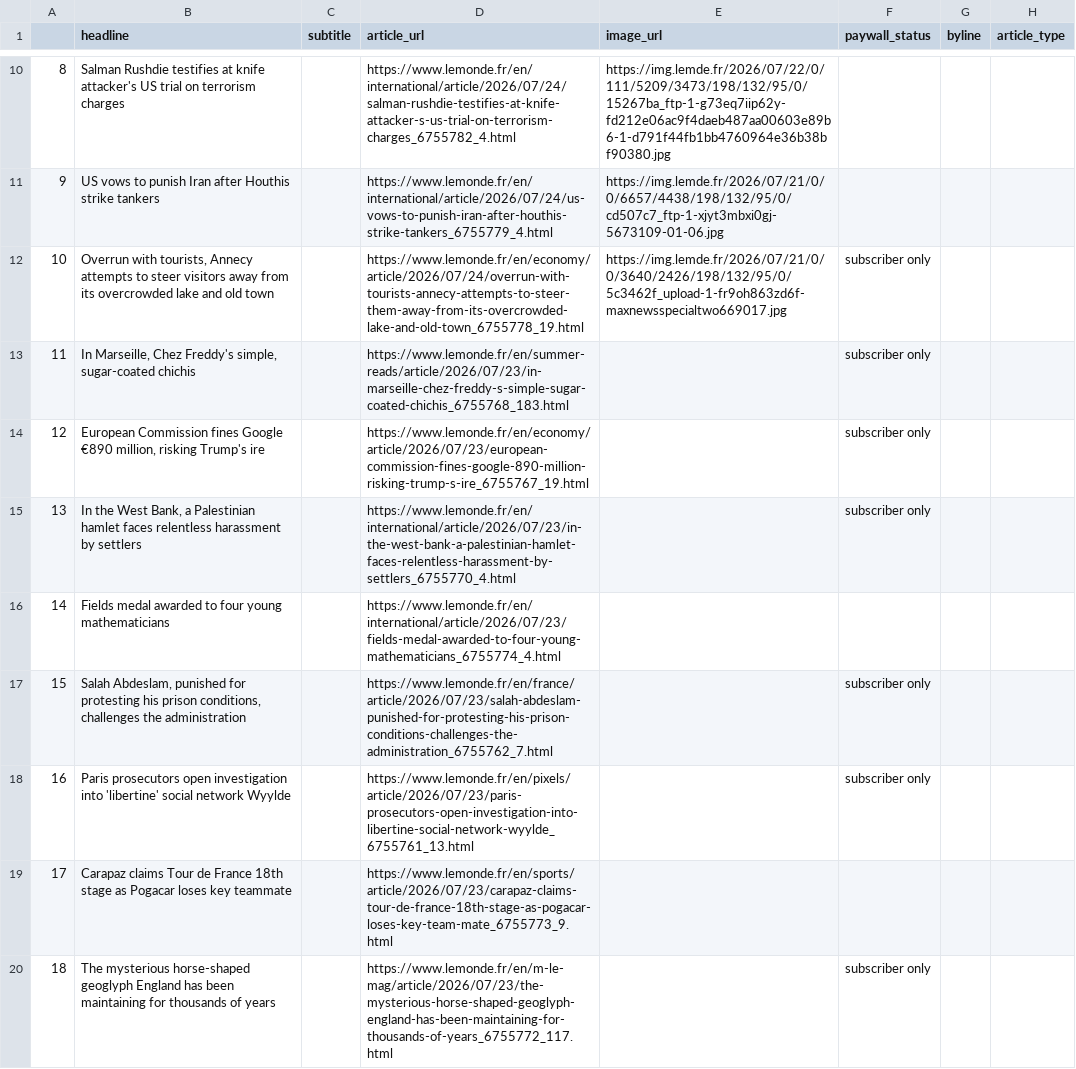
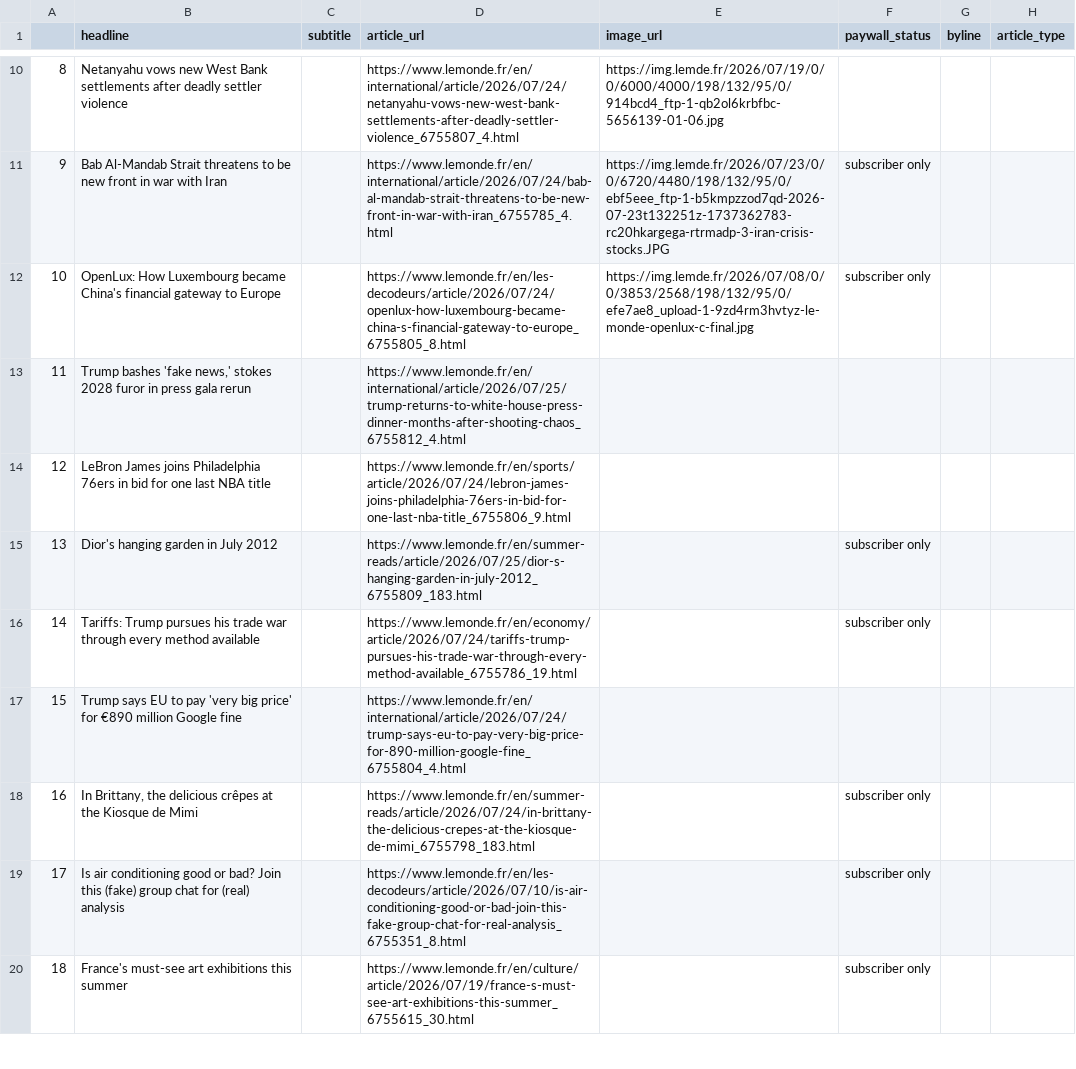
Before and after one commit to luciamack/auto_updating_headline_scraper_le_monde, a CSV file: le_monde_daily_news.csv, drawn as a sheet; only a part is shown, gaps mark what is left out; the diff covers the shown part only.

```diff
--- a/le_monde_daily_news.csv
+++ b/le_monde_daily_news.csv
@@ -10,11 +10,11 @@
-8,Salman Rushdie testifies at knife attacker's US trial on terrorism charges,,https://www.lemonde.fr/en/international/article/2026/07/24/salman-rushdie-testifies-at-knife-attacker-s-us-trial-on-terrorism-charges_6755782_4.html,https://img.lemde.fr/2026/07/22/0/111/5209/3473/198/132/95/0/15267ba_ftp-1-g73eq7iip62y-fd212e06ac9f4daeb487aa00603e89b6-1-d791f44fb1bb4760964e36b38bf90380.jpg,,,
-9,US vows to punish Iran after Houthis strike tankers,,https://www.lemonde.fr/en/international/article/2026/07/24/us-vows-to-punish-iran-after-houthis-strike-tankers_6755779_4.html,https://img.lemde.fr/2026/07/21/0/0/6657/4438/198/132/95/0/cd507c7_ftp-1-xjyt3mbxi0gj-5673109-01-06.jpg,,,
-10,"Overrun with tourists, Annecy attempts to steer visitors away from its overcrowded lake and old town",,https://www.lemonde.fr/en/economy/article/2026/07/24/overrun-with-tourists-annecy-attempts-to-steer-them-away-from-its-overcrowded-lake-and-old-town_6755778_19.html,https://img.lemde.fr/2026/07/21/0/0/3640/2426/198/132/95/0/5c3462f_upload-1-fr9oh863zd6f-maxnewsspecialtwo669017.jpg,subscriber only,,
-11,"In Marseille, Chez Freddy's simple, sugar-coated chichis",,https://www.lemonde.fr/en/summer-reads/article/2026/07/23/in-marseille-chez-freddy-s-simple-sugar-coated-chichis_6755768_183.html,,subscriber only,,
-12,"European Commission fines Google €890 million, risking Trump's ire",,https://www.lemonde.fr/en/economy/article/2026/07/23/european-commission-fines-google-890-million-risking-trump-s-ire_6755767_19.html,,subscriber only,,
-13,"In the West Bank, a Palestinian hamlet faces relentless harassment by settlers",,https://www.lemonde.fr/en/international/article/2026/07/23/in-the-west-bank-a-palestinian-hamlet-faces-relentless-harassment-by-settlers_6755770_4.html,,subscriber only,,
-14,Fields medal awarded to four young mathematicians,,https://www.lemonde.fr/en/international/article/2026/07/23/fields-medal-awarded-to-four-young-mathematicians_6755774_4.html,,,,
-15,"Salah Abdeslam, punished for protesting his prison conditions, challenges the administration",,https://www.lemonde.fr/en/france/article/2026/07/23/salah-abdeslam-punished-for-protesting-his-prison-conditions-challenges-the-administration_6755762_7.html,,subscriber only,,
-16,Paris prosecutors open investigation into 'libertine' social network Wyylde,,https://www.lemonde.fr/en/pixels/article/2026/07/23/paris-prosecutors-open-investigation-into-libertine-social-network-wyylde_6755761_13.html,,subscriber only,,
-17,Carapaz claims Tour de France 18th stage as Pogacar loses key teammate,,https://www.lemonde.fr/en/sports/article/2026/07/23/carapaz-claims-tour-de-france-18th-stage-as-pogacar-loses-key-team-mate_6755773_9.html,,,,
-18,The mysterious horse-shaped geoglyph England has been maintaining for thousands of years,,https://www.lemonde.fr/en/m-le-mag/article/2026/07/23/the-mysterious-horse-shaped-geoglyph-england-has-been-maintaining-for-thousands-of-years_6755772_117.html,,subscriber only,,
+8,Netanyahu vows new West Bank settlements after deadly settler violence,,https://www.lemonde.fr/en/international/article/2026/07/24/netanyahu-vows-new-west-bank-settlements-after-deadly-settler-violence_6755807_4.html,https://img.lemde.fr/2026/07/19/0/0/6000/4000/198/132/95/0/914bcd4_ftp-1-qb2ol6krbfbc-5656139-01-06.jpg,,,
+9,Bab Al-Mandab Strait threatens to be new front in war with Iran,,https://www.lemonde.fr/en/international/article/2026/07/24/bab-al-mandab-strait-threatens-to-be-new-front-in-war-with-iran_6755785_4.html,https://img.lemde.fr/2026/07/23/0/0/6720/4480/198/132/95/0/ebf5eee_ftp-1-b5kmpzzod7qd-2026-07-23t132251z-1737362783-rc20hkargega-rtrmadp-3-iran-crisis-stocks.JPG,subscriber only,,
+10,OpenLux: How Luxembourg became China's financial gateway to Europe,,https://www.lemonde.fr/en/les-decodeurs/article/2026/07/24/openlux-how-luxembourg-became-china-s-financial-gateway-to-europe_6755805_8.html,https://img.lemde.fr/2026/07/08/0/0/3853/2568/198/132/95/0/efe7ae8_upload-1-9zd4rm3hvtyz-le-monde-openlux-c-final.jpg,subscriber only,,
+11,"Trump bashes 'fake news,' stokes 2028 furor in press gala rerun",,https://www.lemonde.fr/en/international/article/2026/07/25/trump-returns-to-white-house-press-dinner-months-after-shooting-chaos_6755812_4.html,,,,
+12,LeBron James joins Philadelphia 76ers in bid for one last NBA title,,https://www.lemonde.fr/en/sports/article/2026/07/24/lebron-james-joins-philadelphia-76ers-in-bid-for-one-last-nba-title_6755806_9.html,,,,
+13,Dior's hanging garden in July 2012,,https://www.lemonde.fr/en/summer-reads/article/2026/07/25/dior-s-hanging-garden-in-july-2012_6755809_183.html,,subscriber only,,
+14,Tariffs: Trump pursues his trade war through every method available,,https://www.lemonde.fr/en/economy/article/2026/07/24/tariffs-trump-pursues-his-trade-war-through-every-method-available_6755786_19.html,,subscriber only,,
+15,Trump says EU to pay 'very big price' for €890 million Google fine,,https://www.lemonde.fr/en/international/article/2026/07/24/trump-says-eu-to-pay-very-big-price-for-890-million-google-fine_6755804_4.html,,,,
+16,"In Brittany, the delicious crêpes at the Kiosque de Mimi",,https://www.lemonde.fr/en/summer-reads/article/2026/07/24/in-brittany-the-delicious-crepes-at-the-kiosque-de-mimi_6755798_183.html,,subscriber only,,
+17,Is air conditioning good or bad? Join this (fake) group chat for (real) analysis,,https://www.lemonde.fr/en/les-decodeurs/article/2026/07/10/is-air-conditioning-good-or-bad-join-this-fake-group-chat-for-real-analysis_6755351_8.html,,subscriber only,,
+18,France's must-see art exhibitions this summer,,https://www.lemonde.fr/en/culture/article/2026/07/19/france-s-must-see-art-exhibitions-this-summer_6755615_30.html,,subscriber only,,
```
Also changed, not shown: 57 edited cells elsewhere in this file, 1 other file.
